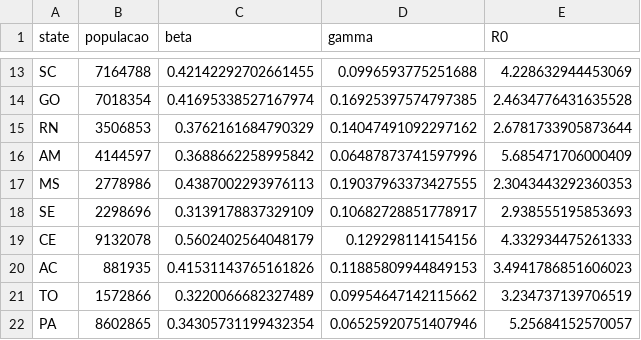
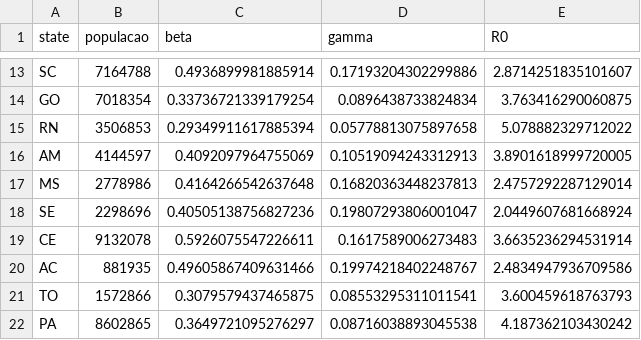
Before and after one commit to cidacslab/Mathematical-and-Statistical-Modeling-of-COVID19-in-Brazil, a CSV file: data/estado_sumario.csv, drawn as a sheet; only a part is shown, gaps mark what is left out; the diff covers the shown part only; the diff names each change by its address in the sheet, - before the commit and + after, or states it on an @@ line.

```diff
--- a/data/estado_sumario.csv
+++ b/data/estado_sumario.csv
-C13 (beta): 0.42142292702661455
+C13 (beta): 0.4936899981885914
-D13 (gamma): 0.0996593775251688
+D13 (gamma): 0.17193204302299886
-E13 (R0): 4.228632944453069
+E13 (R0): 2.8714251835101607
-C14 (beta): 0.41695338527167974
+C14 (beta): 0.33736721339179254
-D14 (gamma): 0.16925397574797385
+D14 (gamma): 0.0896438733824834
-E14 (R0): 2.4634776431635528
+E14 (R0): 3.763416290060875
-C15 (beta): 0.3762161684790329
+C15 (beta): 0.29349911617885394
-D15 (gamma): 0.14047491092297162
+D15 (gamma): 0.05778813075897658
-E15 (R0): 2.6781733905873644
+E15 (R0): 5.078882329712022
-C16 (beta): 0.3688662258995842
+C16 (beta): 0.4092097964755069
-D16 (gamma): 0.06487873741597996
+D16 (gamma): 0.10519094243312913
-E16 (R0): 5.685471706000409
+E16 (R0): 3.8901618999720005
-C17 (beta): 0.4387002293976113
+C17 (beta): 0.4164266542637648
-D17 (gamma): 0.19037963373427555
+D17 (gamma): 0.16820363448237813
-E17 (R0): 2.3043443292360353
+E17 (R0): 2.4757292287129014
-C18 (beta): 0.3139178837329109
+C18 (beta): 0.40505138756827236
-D18 (gamma): 0.10682728851778917
+D18 (gamma): 0.19807293806001047
-E18 (R0): 2.938555195853693
+E18 (R0): 2.0449607681668924
-C19 (beta): 0.5602402564048179
+C19 (beta): 0.5926075547226611
-D19 (gamma): 0.129298114154156
+D19 (gamma): 0.1617589006273483
-E19 (R0): 4.332934475261333
+E19 (R0): 3.6635236294531914
-C20 (beta): 0.41531143765161826
+C20 (beta): 0.49605867409631466
-D20 (gamma): 0.11885809944849153
+D20 (gamma): 0.19974218402248767
-E20 (R0): 3.4941786851606023
+E20 (R0): 2.4834947936709586
-C21 (beta): 0.3220066682327489
+C21 (beta): 0.3079579437465875
-D21 (gamma): 0.09954647142115662
+D21 (gamma): 0.08553295311011541
-E21 (R0): 3.234737139706519
+E21 (R0): 3.600459618763793
-C22 (beta): 0.34305731199432354
+C22 (beta): 0.3649721095276297
-D22 (gamma): 0.06525920751407946
+D22 (gamma): 0.08716038893045538
-E22 (R0): 5.25684152570057
+E22 (R0): 4.187362103430242
```
Also changed, not shown: 1 added row, 1 removed row and 45 edited cells elsewhere in this file, data/estados.csv, 1 other file.
